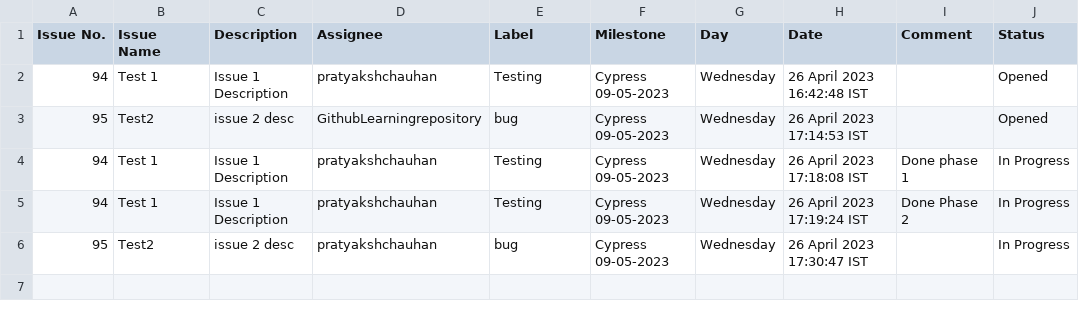
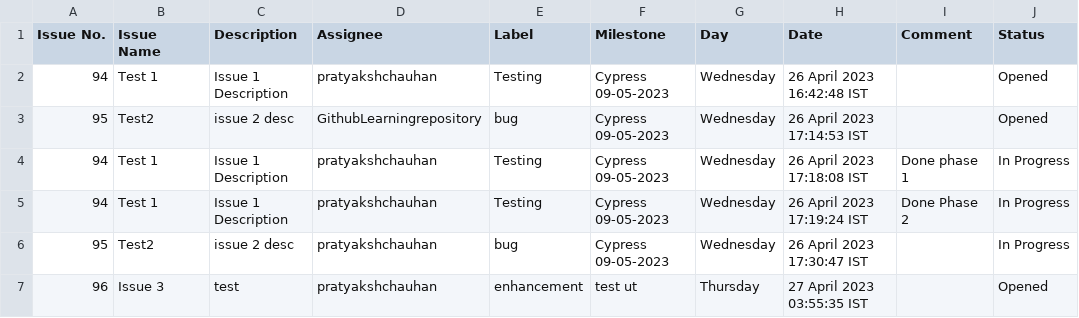
Before and after one commit to GithubLearningrepository/jenkins-test, a CSV file: issues.csv, drawn as a sheet.

Commit message:
Add file.csv

```diff
--- a/issues.csv
+++ b/issues.csv
@@ -6 +6,2 @@ Issue No.,Issue Name,Description,Assignee,Label,Milestone,Day,Date,Comment,Statu
 95,Test2,issue 2 desc,pratyakshchauhan,bug, Cypress 09-05-2023, Wednesday, 26 April 2023 17:30:47 IST, ,In Progress
+96,Issue 3,test,pratyakshchauhan,enhancement, test ut, Thursday, 27 April 2023 03:55:35 IST, ,Opened
```
